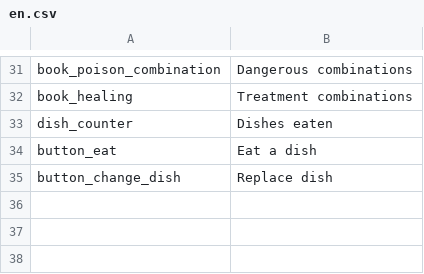
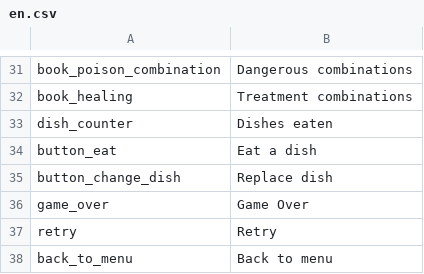
Before and after one commit to AntonXCM/Taster, a CSV file: Assets/StreamingAssets/Default Pack/locales/en.csv, drawn as a sheet; only a part is shown, gaps mark what is left out; the diff names each change by its address in the sheet, - before the commit and + after, or states it on an @@ line.

```diff
--- a/Assets/StreamingAssets/Default Pack/locales/en.csv
+++ b/Assets/StreamingAssets/Default Pack/locales/en.csv
+row 36: game_over | Game Over
+row 37: retry | Retry
+row 38: back_to_menu | Back to menu
```
Also changed, not shown: Assets/StreamingAssets/Default Pack/locales/ru.csv, Assets/StreamingAssets/Default Pack/locales/ua.csv, 15 other files.
